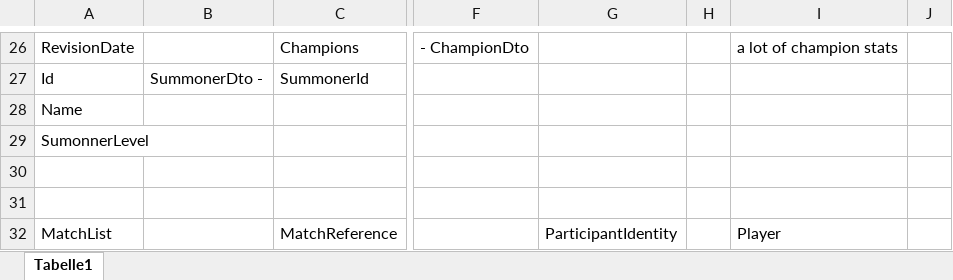
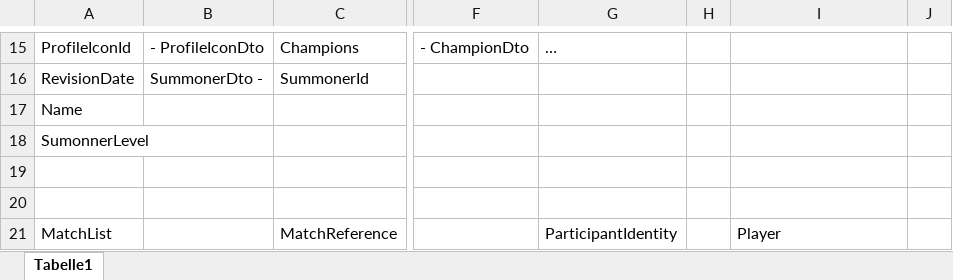
Before and after one commit to Cynthion/LoL-Champion-Selection-Analyzer, an Excel workbook: WebApi/RiotApi - Data Model.xlsx, sheet Tabelle1, drawn as a sheet; only a part is shown, gaps mark what is left out; values as stored, in another font and other column widths than the file's, no cell formats; addresses are those after the commit; the diff covers the shown part only; the diff names each change by its address in the sheet, - before the commit and + after, or states it on an @@ line.

```diff
--- a/WebApi/RiotApi - Data Model.xlsx (sheet Tabelle1)
+++ b/WebApi/RiotApi - Data Model.xlsx (sheet Tabelle1)
-A15: RevisionDate
+A15: ProfileIconId
-B15: (empty)
+B15: - ProfileIconDto
-G15: (empty)
+G15: …
-I15: a lot of champion stats
+I15: (empty)
-A16: Id
+A16: RevisionDate
```
Also changed, not shown: 38 added rows, 28 removed rows and 81 edited cells elsewhere in this sheet, cell formats.
